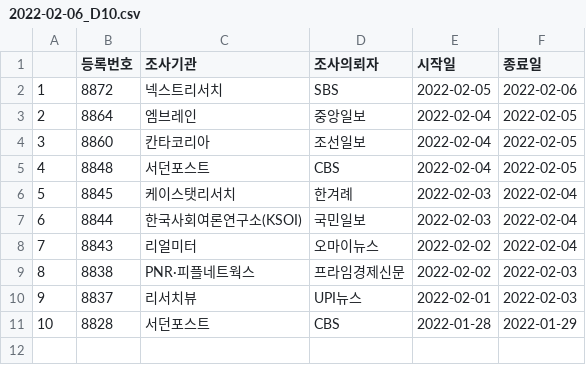
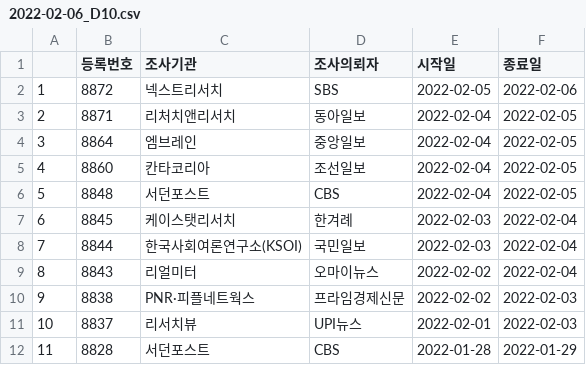
Before and after one commit to scholarsbookcase/koreanelectionpolls2022, a CSV file: IncludedPollsByDate/2022-02-06_D10.csv, drawn as a sheet; addresses are those after the commit; the diff names each change by its address in the sheet, - before the commit and + after, or states it on an @@ line.

```diff
--- a/IncludedPollsByDate/2022-02-06_D10.csv
+++ b/IncludedPollsByDate/2022-02-06_D10.csv
+row 3: 2 | 8871 | 리처치앤리서치 | 동아일보 | 2022-02-04 | 2022-02-05
@@ column A renumbered from row 4 down @@
```
Also changed, not shown: IncludedPollsByDate/2022-02-05_D10.csv, IncludedPollsByDate/2022-02-05_D14.csv, 6 other files.
